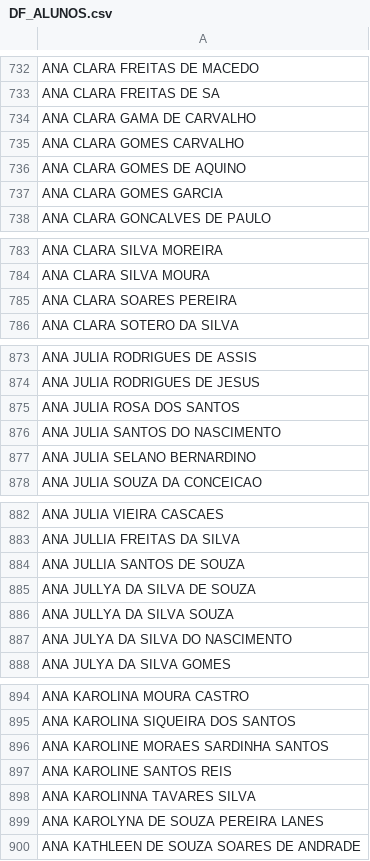
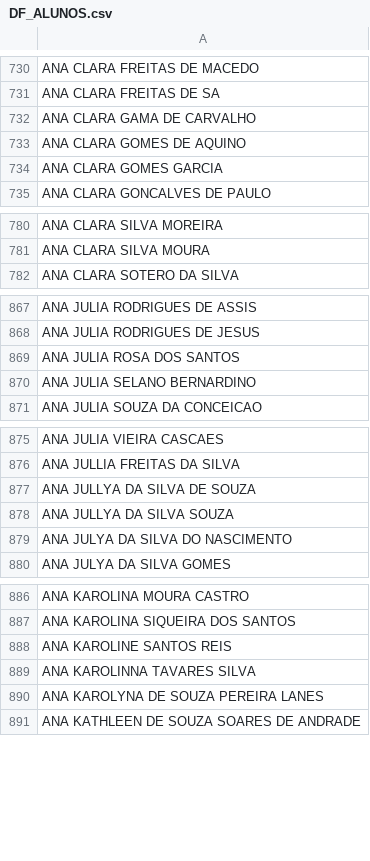
Before and after one commit to CaetaDesenv/caeta-desenv, a CSV file: DF_ALUNOS.csv, drawn as a sheet; only a part is shown, gaps mark what is left out; the diff covers the shown part only.

```diff
--- a/DF_ALUNOS.csv
+++ b/DF_ALUNOS.csv
@@ -734,3 +732,2 @@ ANA CLARA FREITAS DE SA
 ANA CLARA GAMA DE CARVALHO
-ANA CLARA GOMES CARVALHO
 ANA CLARA GOMES DE AQUINO
@@ -784,3 +781,2 @@ ANA CLARA SILVA MOREIRA
 ANA CLARA SILVA MOURA
-ANA CLARA SOARES PEREIRA
 ANA CLARA SOTERO DA SILVA
@@ -875,3 +869,2 @@ ANA JULIA RODRIGUES DE JESUS
 ANA JULIA ROSA DOS SANTOS
-ANA JULIA SANTOS DO NASCIMENTO
 ANA JULIA SELANO BERNARDINO
@@ -883,3 +876,2 @@ ANA JULIA VIEIRA CASCAES
 ANA JULLIA FREITAS DA SILVA
-ANA JULLIA SANTOS DE SOUZA
 ANA JULLYA DA SILVA DE SOUZA
@@ -895,3 +887,2 @@ ANA KAROLINA MOURA CASTRO
 ANA KAROLINA SIQUEIRA DOS SANTOS
-ANA KAROLINE MORAES SARDINHA SANTOS
 ANA KAROLINE SANTOS REIS
```
Also changed, not shown: 5 added rows, 86 removed rows and 2 edited cells elsewhere in this file, DF_ALUNOSI.csv, 10 other files.
